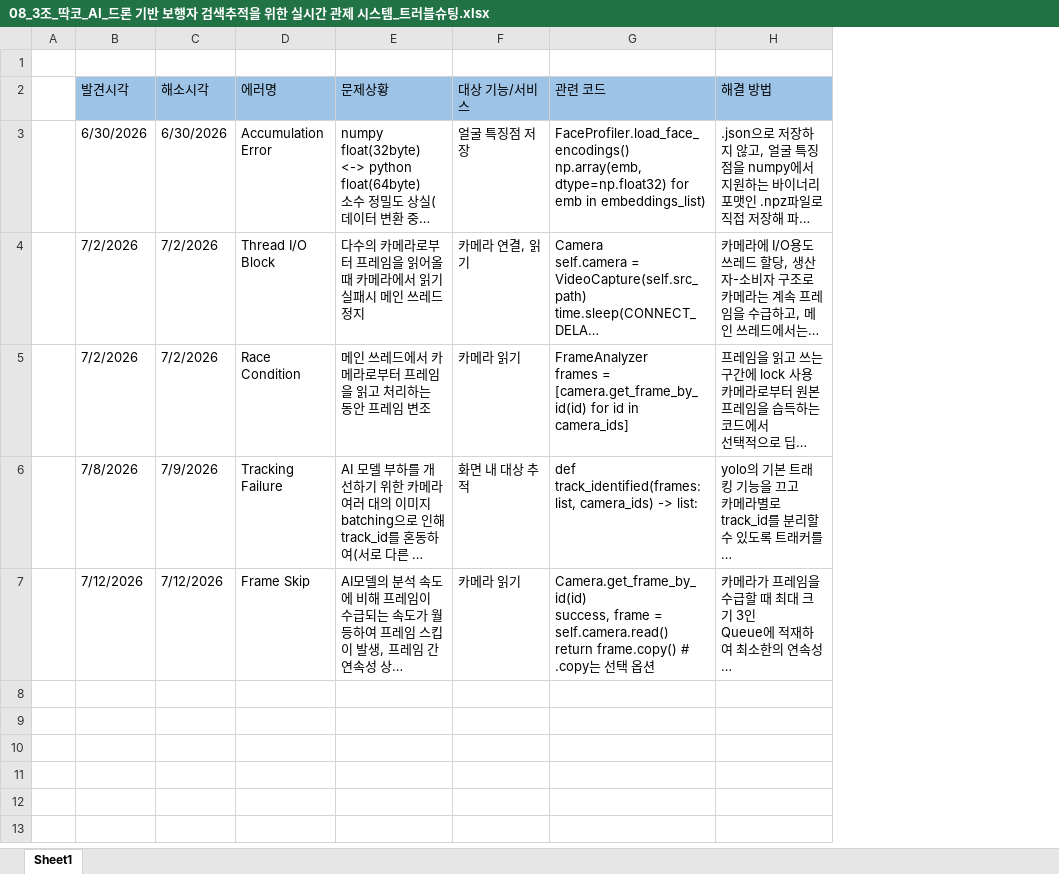
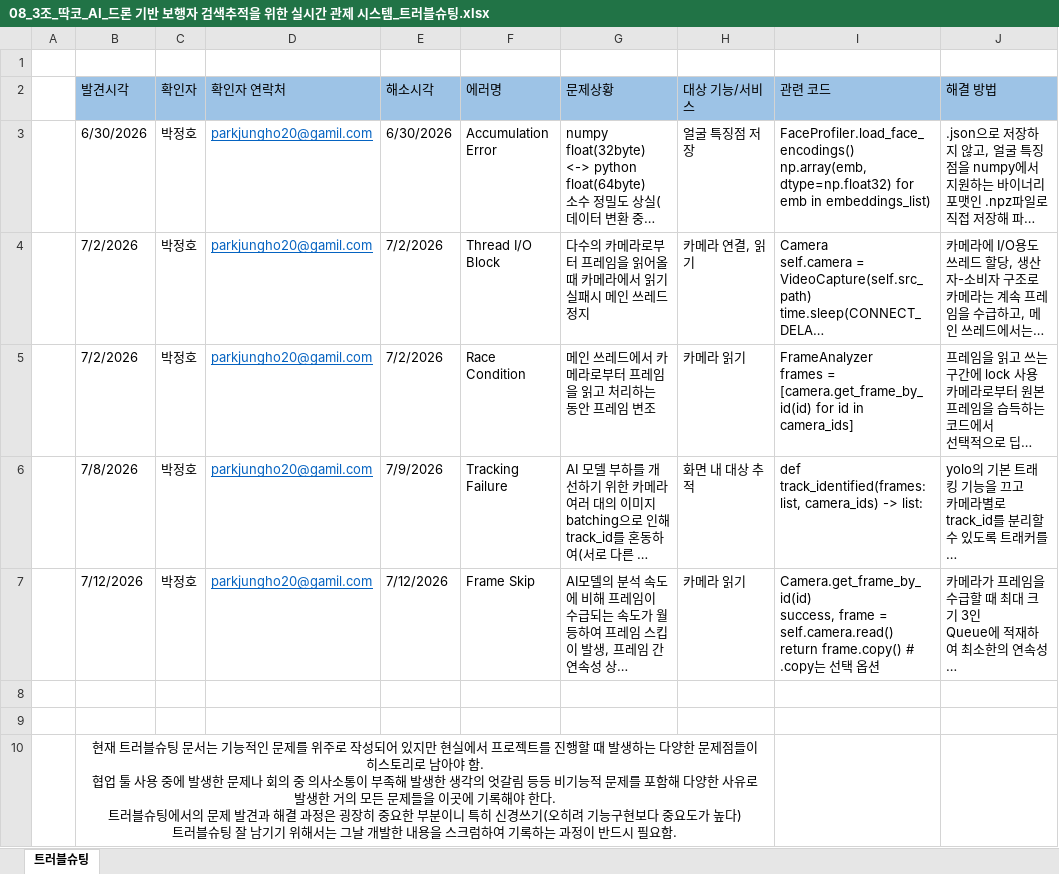
Before and after one commit to ho8566z/pjt_first, an Excel workbook: ppt, excel, script/최종/01_3조_딱코_AI_드론 기반 보행자 검색추적을 위한 실시간 관제 시스템_1차프로젝트산출물/08_3조_딱코_AI_드론 기반 보행자 검색추적을 위한 실시간 관제 시스템_트러블슈팅.xlsx, sheet 트러블슈팅, drawn as a sheet; long unchanged cells end in …; values as stored, in another font and other column widths than the file's, no borders; ↵ is a line break in a cell; the diff names each change by its address in the sheet, - before the commit and + after, or states it on an @@ line.

```diff
--- a/ppt, excel, script/최종/01_3조_딱코_AI_드론 기반 보행자 검색추적을 위한 실시간 관제 시스템_1차프로젝트산출물/08_3조_딱코_AI_드론 기반 보행자 검색추적을 위한 실시간 관제 시스템_트러블슈팅.xlsx (sheet 트러블슈팅)
+++ b/ppt, excel, script/최종/01_3조_딱코_AI_드론 기반 보행자 검색추적을 위한 실시간 관제 시스템_1차프로젝트산출물/08_3조_딱코_AI_드론 기반 보행자 검색추적을 위한 실시간 관제 시스템_트러블슈팅.xlsx (sheet 트러블슈팅)
-sheet tab: Sheet1
+sheet tab: 트러블슈팅
+column C (확인자), rows 3-7: all 박정호
+column D (확인자 연락처), rows 3-7: all parkjungho20@gamil.com
+row 8: (empty)
+row 9: (empty)
+row 10:  | 현재 트러블슈팅 문서는 기능적인 문제를 위주로 작성되어 있지만 현실에서 프로젝트를 진행할 때 발생하는 다양한 문제점들이 히스토리로 남아야 함. ↵ 협업 툴 사용 중에 발생한 문제나 회의 중 의사소통이 부족해 발생한 생각의 엇갈림 등등 비기능적 문제를 포함해 다양한 사유로 발생한 거의 모든 문제들을 이곳에 기록해야 한다. ↵ 트러블슈팅에서의 문제 발견과 해결 과정은 굉장히 중요한 부분이니 특히 신경쓰기(오히려 기능구현보다 중요도가 높다) ↵ 트러블슈팅 잘 남기기 위해서는 그날 개발한 내용을 스크럼하여 기록하는 과정이 반드시 필요함.
```
Also changed, not shown: ppt, excel, script/최종/01_3조_딱코_AI_드론 기반 보행자 검색추적을 위한 실시간 관제 시스템_1차프로젝트산출물/02_3조_딱코_AI_드론 기반 보행자 검색추적을 위한 실시간 관제 시스템_요구사항명세서.xlsx, ppt, excel, script/최종/01_3조_딱코_AI_드론 기반 보행자 검색추적을 위한 실시간 관제 시스템_1차프로젝트산출물/03_3조_딱코_AI_드론 기반 보행자 검색추적을 위한 실시간 관제 시스템_기능명세서.xlsx, 2 other files.
